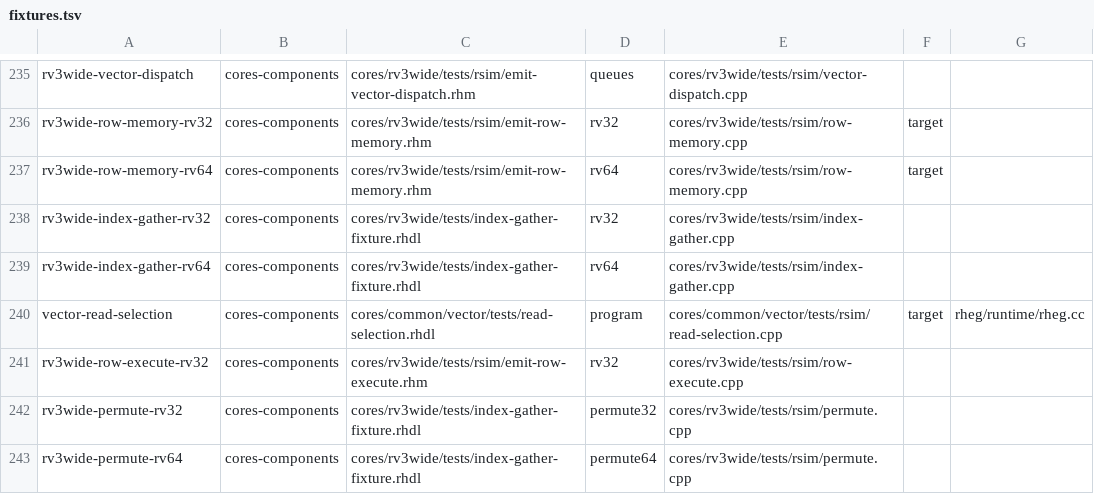
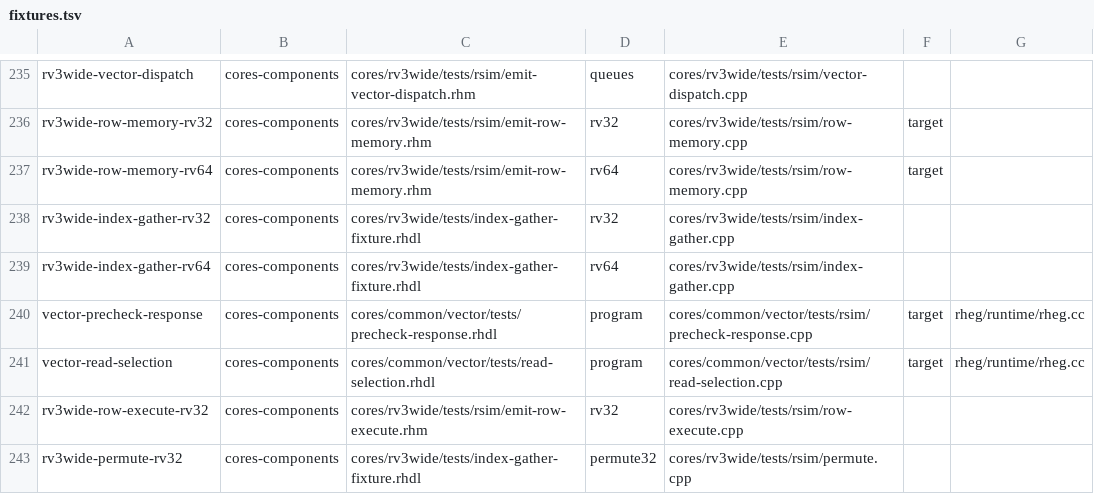
Before and after one commit to jerryz123/rhodium, a TSV file: tools/testing/rsim/fixtures.tsv, drawn as a sheet; only a part is shown, gaps mark what is left out; the shorter side is filled out with more unchanged rows; the diff names each change by its address in the sheet, - before the commit and + after, or states it on an @@ line.

Commit message:
use demux_flow for vector precheck responses
Signed-off-by: Jerry Zhao <jerryz123@berkeley.edu>

```diff
--- a/tools/testing/rsim/fixtures.tsv
+++ b/tools/testing/rsim/fixtures.tsv
+row 240: vector-precheck-response | cores-components | cores/common/vector/tests/precheck-response.rhdl | program | cores/common/vector/tests/rsim/precheck-response.cpp | target | rheg/runtime/rheg.cc
```
Also changed, not shown: 4 other files.
